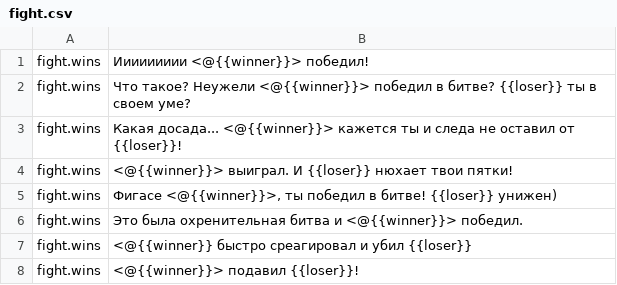
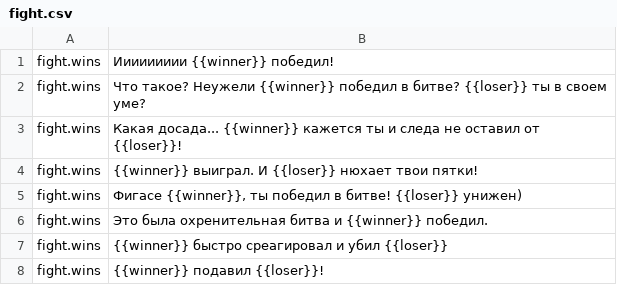
Before and after one commit to uz0/u.dcvs.ru, a CSV file: i18n/ru/fight.csv, drawn as a sheet.

Commit message:
Update fight.csv

```diff
--- a/i18n/ru/fight.csv
+++ b/i18n/ru/fight.csv
@@ -1,8 +1,8 @@
-fight.wins, "Иииииииии <@{{winner}}> победил!"
-fight.wins, "Что такое? Неужели <@{{winner}}> победил в битве? {{loser}} ты в своем уме?"
-fight.wins, "Какая досада... <@{{winner}}> кажется ты и следа не оставил от {{loser}}!"
-fight.wins, "<@{{winner}}> выиграл. И {{loser}} нюхает твои пятки!"
-fight.wins, "Фигасе <@{{winner}}>, ты победил в битве! {{loser}} унижен)"
-fight.wins, "Это была охренительная битва и <@{{winner}}> победил."
-fight.wins, "<@{{winner}} быстро среагировал и убил {{loser}}"
-fight.wins, "<@{{winner}}> подавил {{loser}}!"
+fight.wins, "Иииииииии {{winner}} победил!"
+fight.wins, "Что такое? Неужели {{winner}} победил в битве? {{loser}} ты в своем уме?"
+fight.wins, "Какая досада... {{winner}} кажется ты и следа не оставил от {{loser}}!"
+fight.wins, "{{winner}} выиграл. И {{loser}} нюхает твои пятки!"
+fight.wins, "Фигасе {{winner}}, ты победил в битве! {{loser}} унижен)"
+fight.wins, "Это была охренительная битва и {{winner}} победил."
+fight.wins, "{{winner}} быстро среагировал и убил {{loser}}"
+fight.wins, "{{winner}} подавил {{loser}}!"
```
